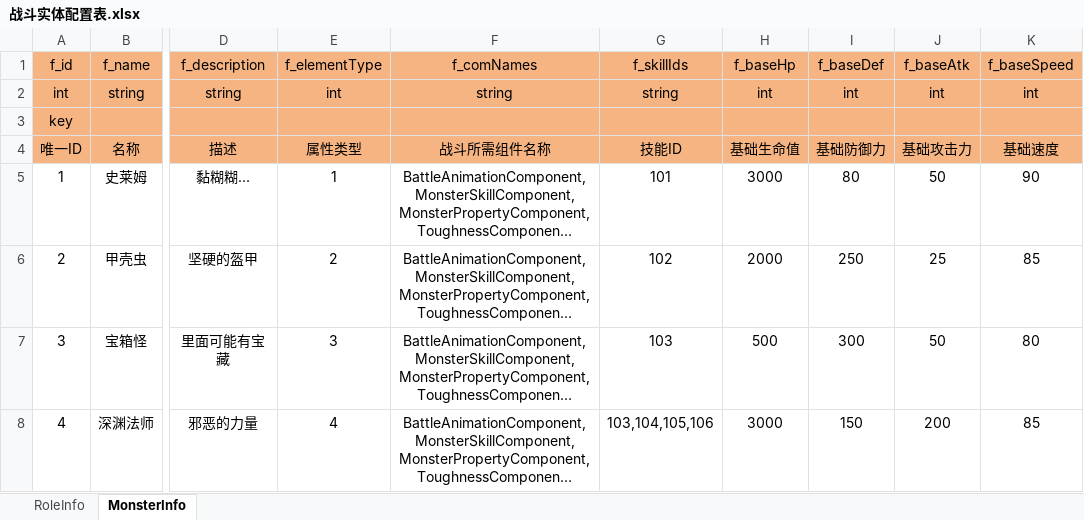
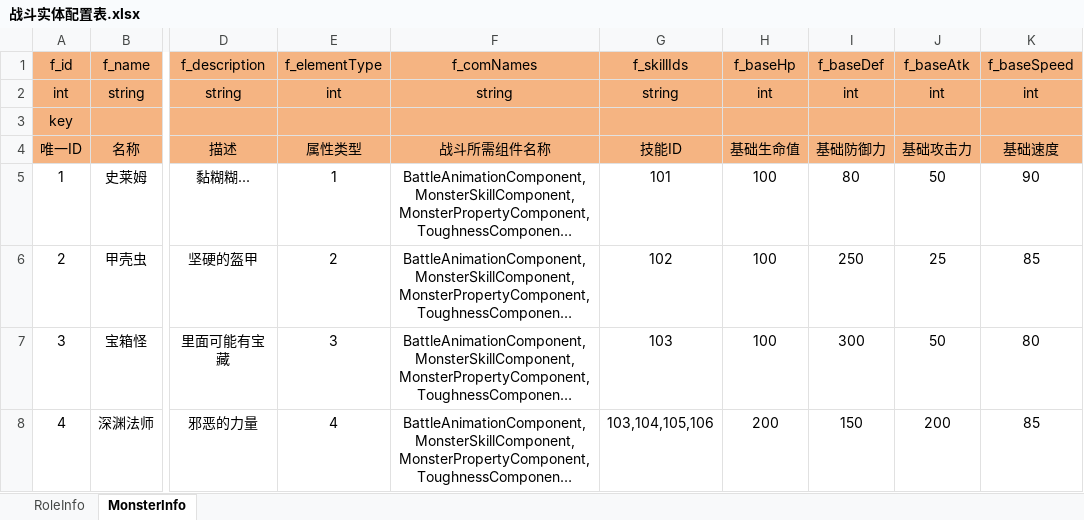
Before and after one commit to TouchFish11/TurnDemo, an Excel workbook: Assets/Excel/战斗实体配置表.xlsx, sheet MonsterInfo, drawn as a sheet; only a part is shown, gaps mark what is left out; long unchanged cells end in …; values as stored, in another font and other column widths than the file's, no borders; the diff names each change by its address in the sheet, - before the commit and + after, or states it on an @@ line.

```diff
--- a/Assets/Excel/战斗实体配置表.xlsx (sheet MonsterInfo)
+++ b/Assets/Excel/战斗实体配置表.xlsx (sheet MonsterInfo)
-H5: 3000
+H5: 100
-H6: 2000
+H6: 100
-H7: 500
+H7: 100
-H8: 3000
+H8: 200
```
Also changed, not shown: 55 other files.
